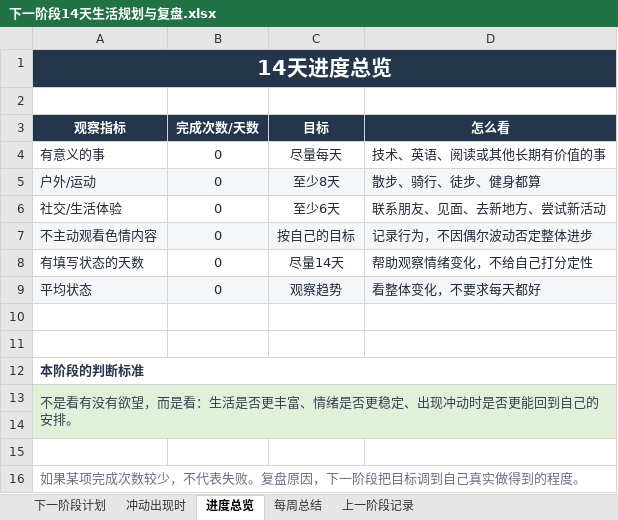
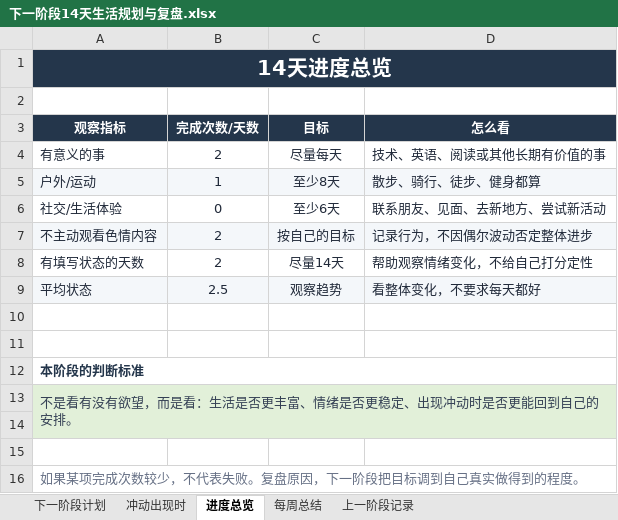
Before and after one commit to ChanQiang/ChangeLife, an Excel workbook: 下一阶段14天生活规划与复盘.xlsx, sheet 进度总览, drawn as a sheet; values as stored, in another font and other column widths than the file's, no borders; the diff names each change by its address in the sheet, - before the commit and + after, or states it on an @@ line.

```diff
--- a/下一阶段14天生活规划与复盘.xlsx (sheet 进度总览)
+++ b/下一阶段14天生活规划与复盘.xlsx (sheet 进度总览)
-B4 (完成次数/天数): 0
+B4 (完成次数/天数): 2
-B5 (完成次数/天数): 0
+B5 (完成次数/天数): 1
-B7:B8 (完成次数/天数): 0
+B7:B8 (完成次数/天数): 2
-B9 (完成次数/天数): 0
+B9 (完成次数/天数): 2.5
```
Also changed, not shown: sheet 下一阶段计划.
